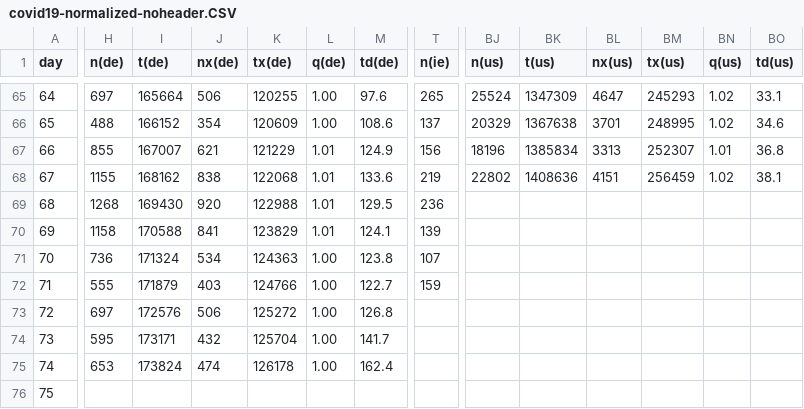
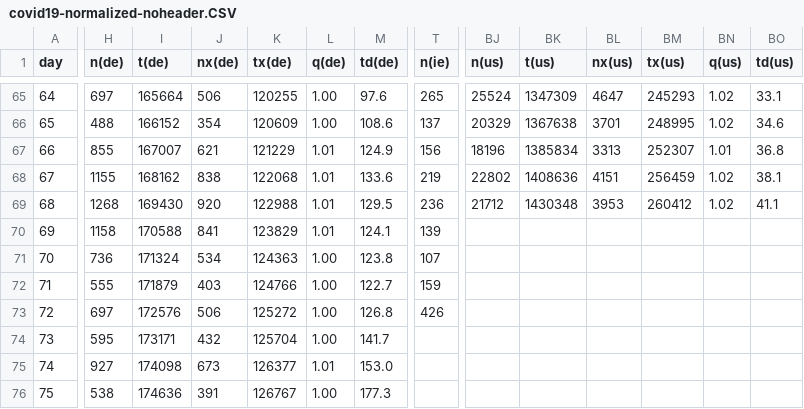
Before and after one commit to christophmoar/covid-19, a CSV file: dataset-01/covid19-normalized-noheader.CSV, drawn as a sheet; only a part is shown, gaps mark what is left out; the diff covers the shown part only; the diff names each change by its address in the sheet, - before the commit and + after, or states it on an @@ line.

Commit message:
data as of 21:00

```diff
--- a/dataset-01/covid19-normalized-noheader.CSV
+++ b/dataset-01/covid19-normalized-noheader.CSV
-BJ69 (n(us)): (empty)
+BJ69 (n(us)): 21712
-BK69 (t(us)): (empty)
+BK69 (t(us)): 1430348
-BL69 (nx(us)): (empty)
+BL69 (nx(us)): 3953
-BM69 (tx(us)): (empty)
+BM69 (tx(us)): 260412
-BN69 (q(us)): (empty)
+BN69 (q(us)): 1.02
-BO69 (td(us)): (empty)
+BO69 (td(us)): 41.1
-T73 (n(ie)): (empty)
+T73 (n(ie)): 426
-H75 (n(de)): 653
+H75 (n(de)): 927
-I75 (t(de)): 173824
+I75 (t(de)): 174098
-J75 (nx(de)): 474
+J75 (nx(de)): 673
-K75 (tx(de)): 126178
+K75 (tx(de)): 126377
-L75 (q(de)): 1.00
+L75 (q(de)): 1.01
-M75 (td(de)): 162.4
+M75 (td(de)): 153.0
-H76 (n(de)): (empty)
+H76 (n(de)): 538
-I76 (t(de)): (empty)
+I76 (t(de)): 174636
-J76 (nx(de)): (empty)
+J76 (nx(de)): 391
-K76 (tx(de)): (empty)
+K76 (tx(de)): 126767
-L76 (q(de)): (empty)
+L76 (q(de)): 1.00
-M76 (td(de)): (empty)
+M76 (td(de)): 177.3
```
Also changed, not shown: 53 edited cells elsewhere in this file, dataset-01/covid19-normalized-timeseries.CSV, dataset-01/covid19-normalized.CSV, 5 other files.
